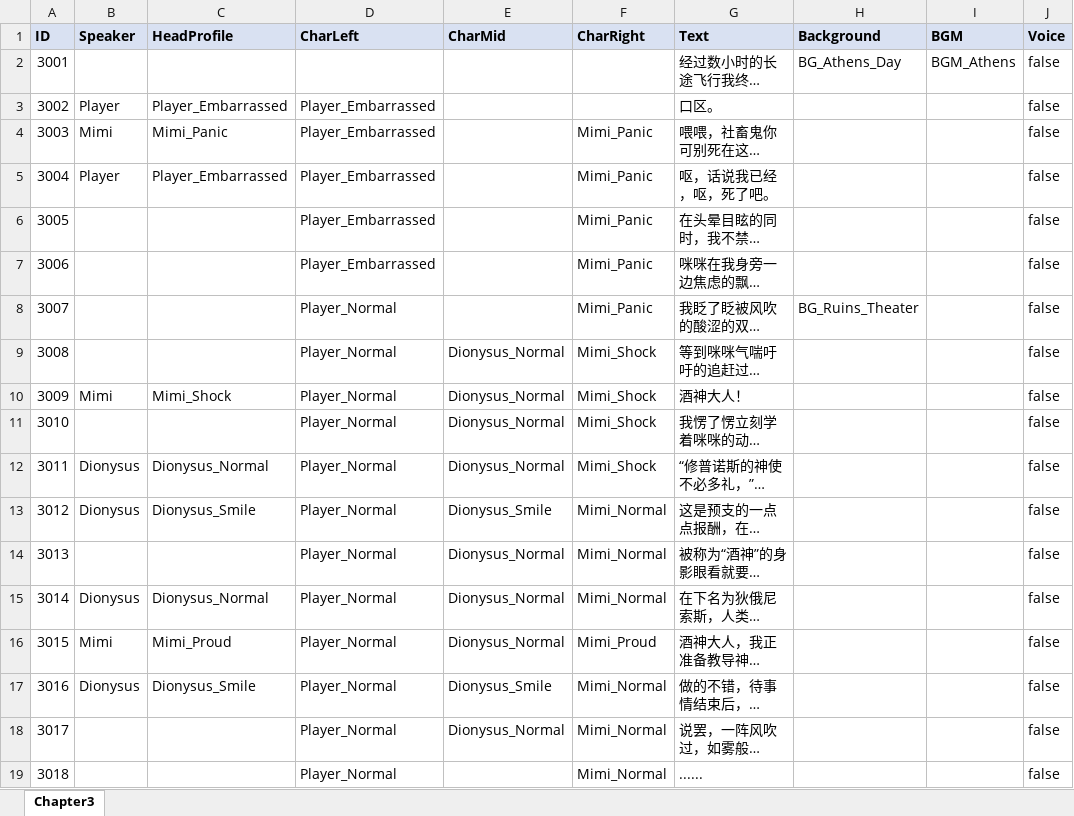
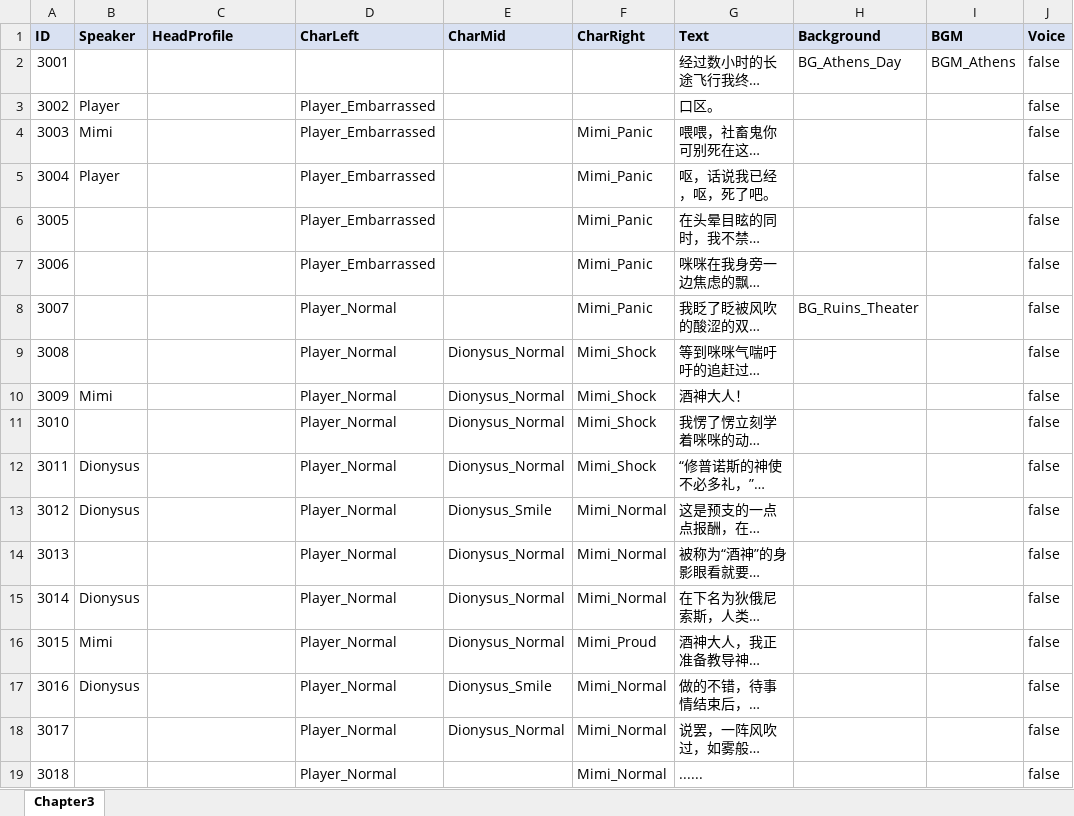
Before and after one commit to tiankuoxingfan/yongxian, an Excel workbook: Assets/Resources/VNovelizerRes/ExcelVNScripts/Chapter3.xlsx, sheet Chapter3, drawn as a sheet; only a part is shown; long unchanged cells end in …; values as stored, in another font and other column widths than the file's, no borders; the diff names each change by its address in the sheet, - before the commit and + after, or states it on an @@ line.

```diff
--- a/Assets/Resources/VNovelizerRes/ExcelVNScripts/Chapter3.xlsx (sheet Chapter3)
+++ b/Assets/Resources/VNovelizerRes/ExcelVNScripts/Chapter3.xlsx (sheet Chapter3)
-C3 (HeadProfile): Player_Embarrassed
+C3 (HeadProfile): (empty)
-C4 (HeadProfile): Mimi_Panic
+C4 (HeadProfile): (empty)
-C5 (HeadProfile): Player_Embarrassed
+C5 (HeadProfile): (empty)
-C10 (HeadProfile): Mimi_Shock
+C10 (HeadProfile): (empty)
-C12 (HeadProfile): Dionysus_Normal
+C12 (HeadProfile): (empty)
-C13 (HeadProfile): Dionysus_Smile
+C13 (HeadProfile): (empty)
-C15 (HeadProfile): Dionysus_Normal
+C15 (HeadProfile): (empty)
-C16 (HeadProfile): Mimi_Proud
+C16 (HeadProfile): (empty)
-C17 (HeadProfile): Dionysus_Smile
+C17 (HeadProfile): (empty)
```
Also changed, not shown: Assets/Resources/VNovelizerRes/ExcelVNScripts/Chapter1.xlsx, Assets/Resources/VNovelizerRes/ExcelVNScripts/Chapter2.xlsx, 5 other files.
